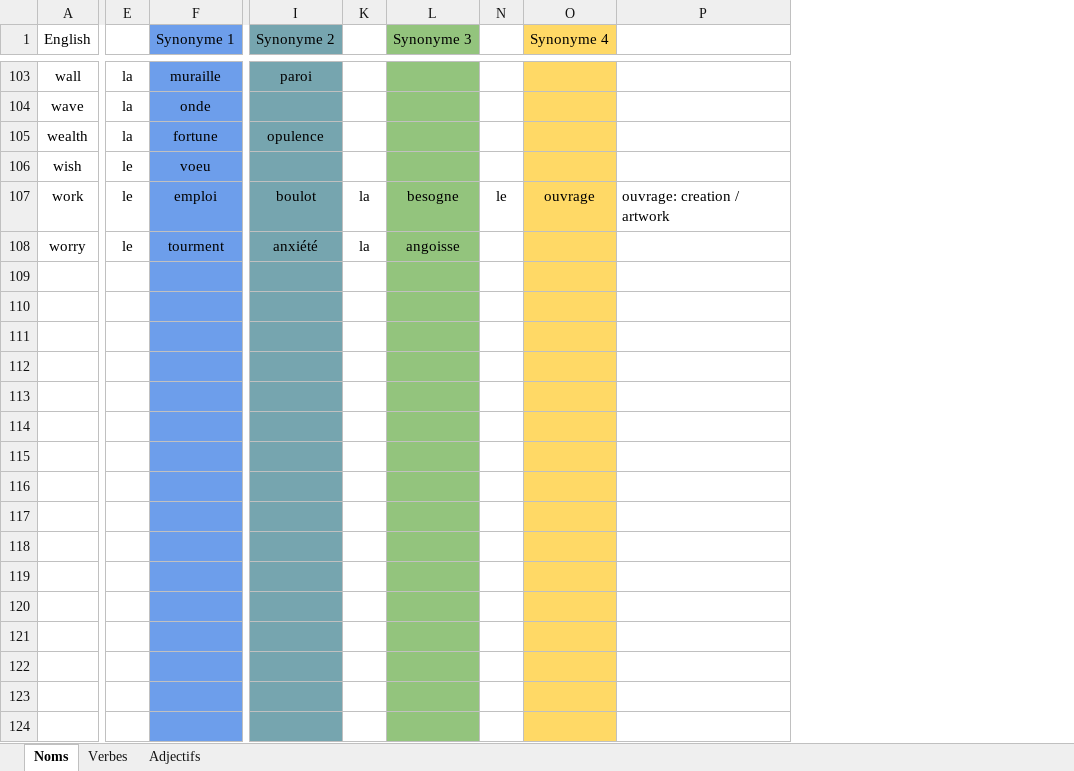
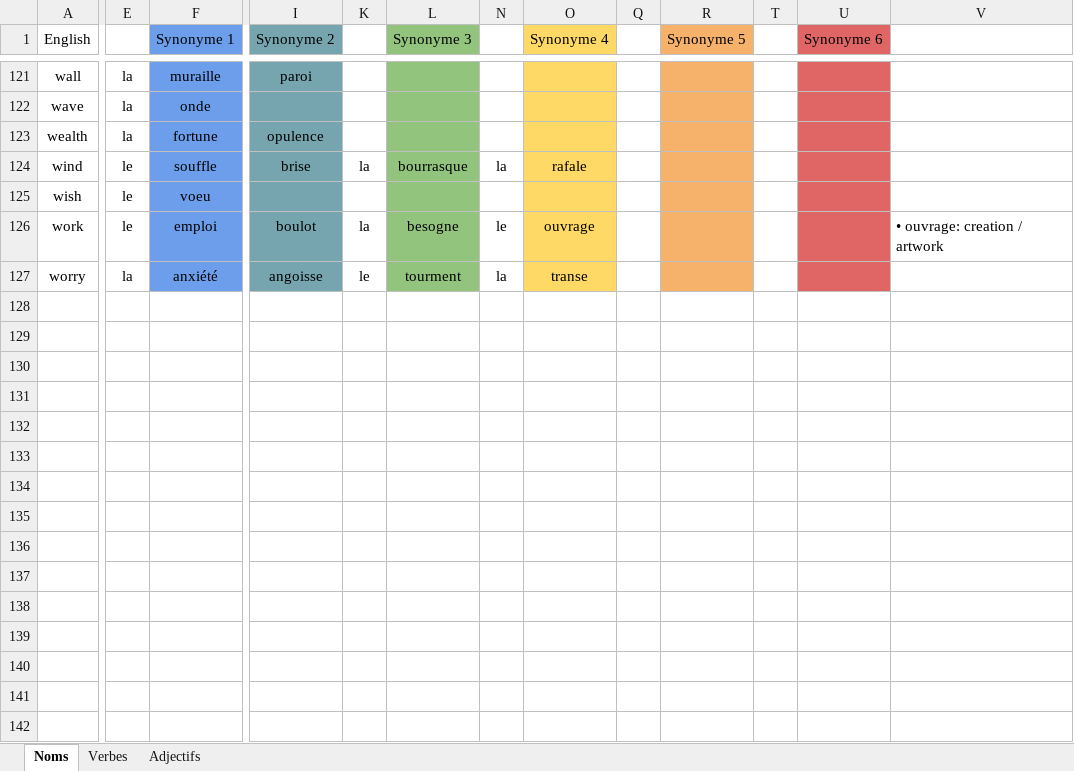
Before and after one commit to JusticeForSure2026/TEF_Synonyms, an Excel workbook: Synonymes.xlsx, sheet Noms, drawn as a sheet; only a part is shown, gaps mark what is left out; values as stored, in another font and other column widths than the file's, no borders; charts and pictures not drawn; removed rows and columns are numbered as before the commit, all else as after; rows hold the shown columns only; the diff covers the shown part only; the diff names each change by its address in the sheet, - before the commit and + after, or states it on an @@ line.

```diff
--- a/Synonymes.xlsx (sheet Noms)
+++ b/Synonymes.xlsx (sheet Noms)
@@ column P hidden, row 107: ouvrage: creation / artwork @@
+column Q, empty
+column R (Synonyme 5), empty
+column T, empty
+column U (Synonyme 6), empty
+column V, row 126: • ouvrage: creation / artwork
+row 124: wind | le | souffle | brise | la | bourrasque | la | rafale
-E127: le
+E127: la
-F127 (Synonyme 1): tourment
+F127 (Synonyme 1): anxiété
-I127 (Synonyme 2): anxiété
+I127 (Synonyme 2): angoisse
-K127: la
+K127: le
-L127 (Synonyme 3): angoisse
+L127 (Synonyme 3): tourment
-N127: (empty)
+N127: la
-O127 (Synonyme 4): (empty)
+O127 (Synonyme 4): transe
-row 109: (empty)
-row 110: (empty)
-row 111: (empty)
-row 112: (empty)
-row 113: (empty)
-row 114: (empty)
-row 115: (empty)
-row 116: (empty)
-row 117: (empty)
-row 118: (empty)
-row 119: (empty)
-row 120: (empty)
-row 121: (empty)
-row 122: (empty)
-row 123: (empty)
-row 124: (empty)
```
Also changed, not shown: 19 added rows, 446 removed rows and 20 edited cells elsewhere in this sheet, sheet Verbes, sheet Adjectifs, hidden cells, 4 other files.
